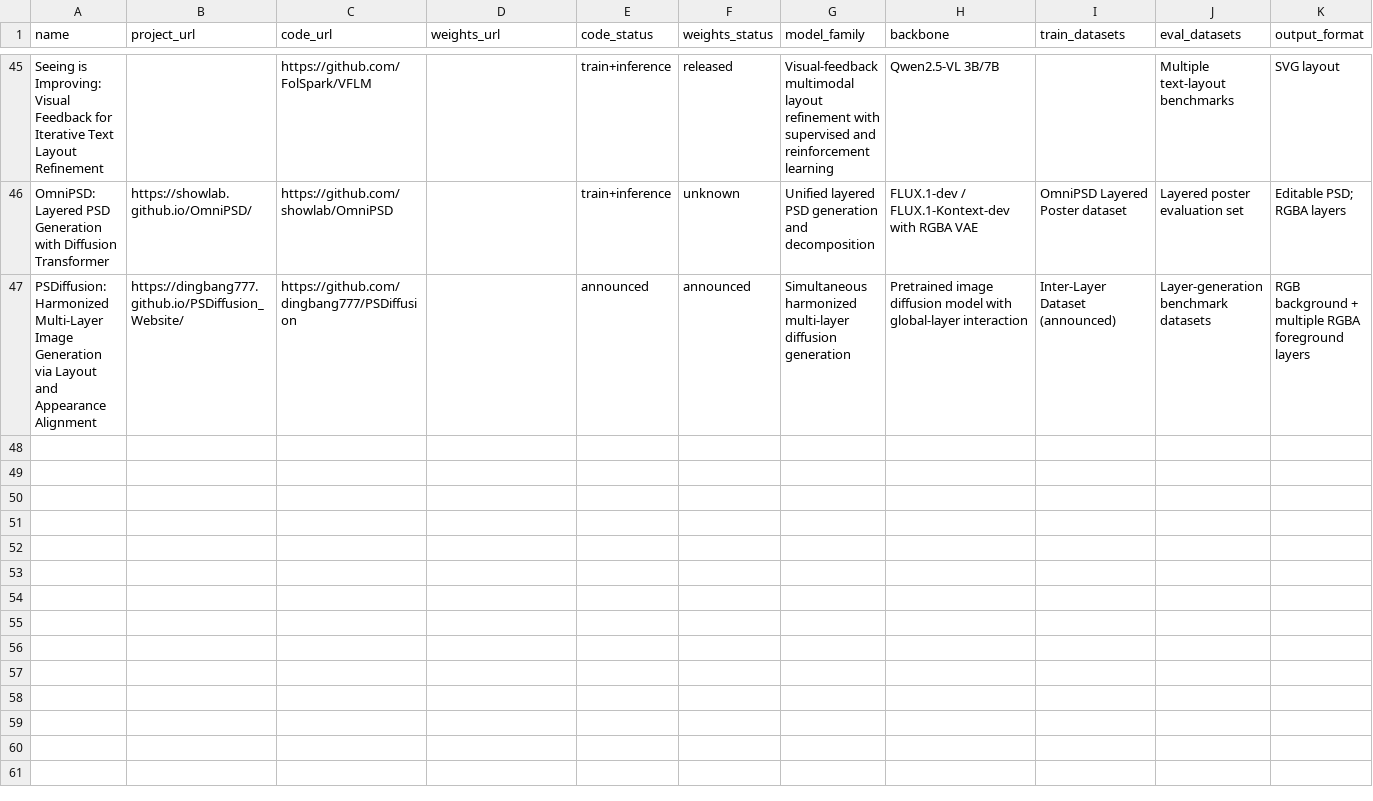
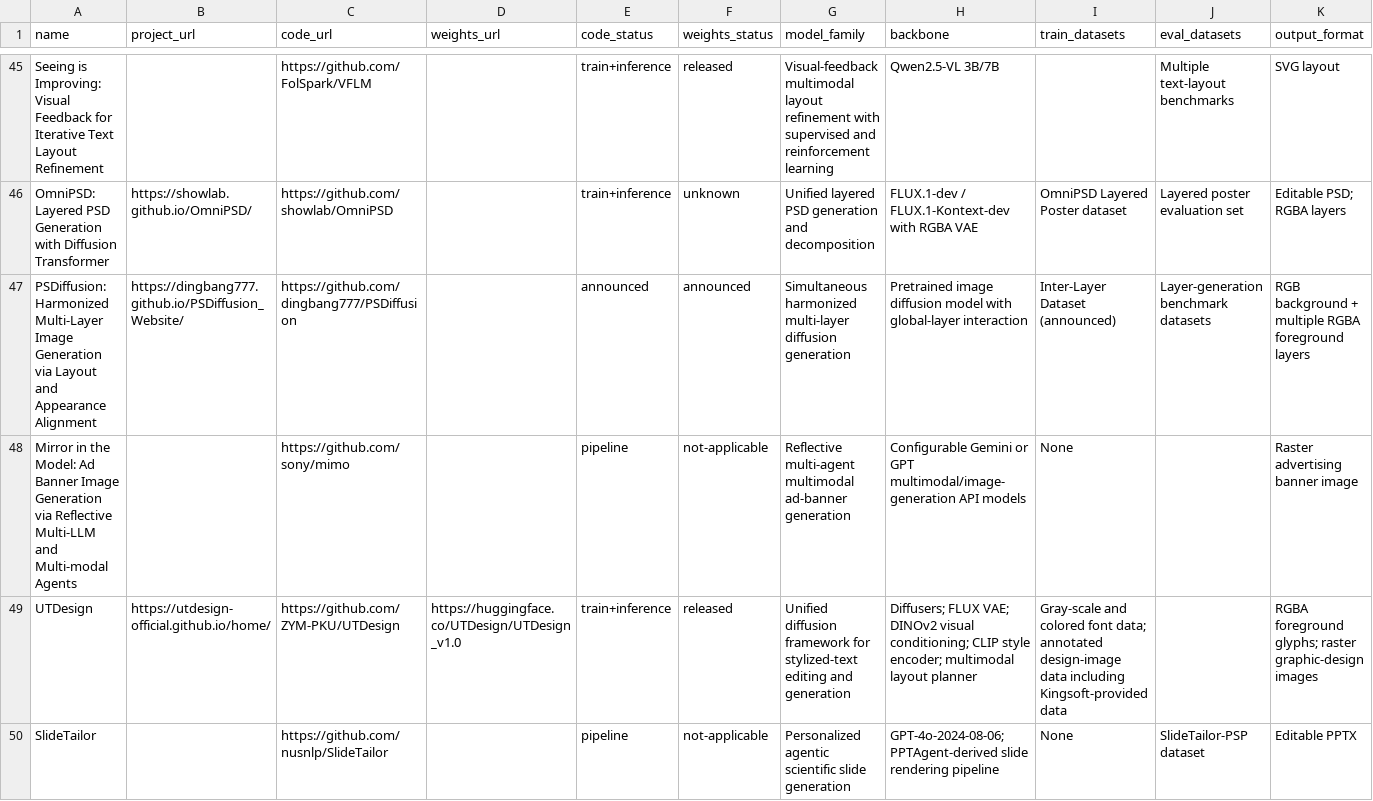
Before and after one commit to creative-graphic-design/awesome-creative-graphic-design-generation, a CSV file: data/paper_metadata.csv, drawn as a sheet; only a part is shown, gaps mark what is left out; rows hold the shown columns only; the diff names each change by its address in the sheet, - before the commit and + after, or states it on an @@ line.

Commit message:
Audit reproducibility metadata for recent public implementations (#39)
* chore: stage recent implementation metadata audit

* Audit recent public implementation metadata

* Remove temporary metadata audit workflow

---------

Co-authored-by: github-actions[bot] <41898282+github-actions[bot]@users.noreply.github.com>

```diff
--- a/data/paper_metadata.csv
+++ b/data/paper_metadata.csv
+row 48: Mirror in the Model: Ad Banner Image Generation via Reflective Multi-LLM and Multi-modal Agents |  | https://github.com/sony/mimo |  | pipeline | not-applicable | Reflective multi-agent multimodal ad-banner generation | Configurable Gemini or GPT multimodal/image-generation API models | None |  | Raster advertising banner image
+row 49: UTDesign | https://utdesign-official.github.io/home/ | https://github.com/ZYM-PKU/UTDesign | https://huggingface.co/UTDesign/UTDesign_v1.0 | train+inference | released | Unified diffusion framework for stylized-text editing and generation | Diffusers; FLUX VAE; DINOv2 visual conditioning; CLIP style encoder; multimodal layout planner | Gray-scale and colored font data; annotated design-image data including Kingsoft-provided data |  | RGBA foreground glyphs; raster graphic-design images
+row 50: SlideTailor |  | https://github.com/nusnlp/SlideTailor |  | pipeline | not-applicable | Personalized agentic scientific slide generation | GPT-4o-2024-08-06; PPTAgent-derived slide rendering pipeline | None | SlideTailor-PSP dataset | Editable PPTX
```
Also changed, not shown: 1 other file.
